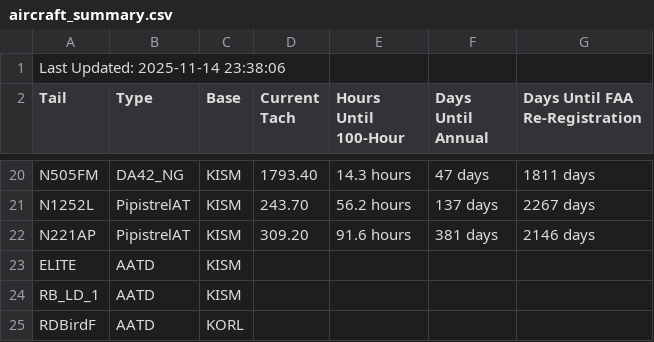
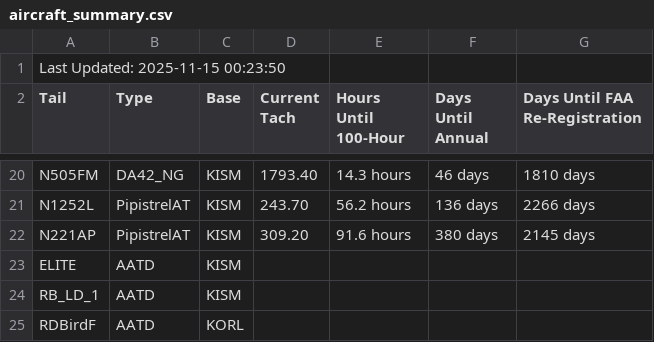
Before and after one commit to andrehebra/myfbo-hours-tracking, a CSV file: aircraft_summary.csv, drawn as a sheet; only a part is shown, gaps mark what is left out; the diff covers the shown part only; the diff names each change by its address in the sheet, - before the commit and + after, or states it on an @@ line.

```diff
--- a/aircraft_summary.csv
+++ b/aircraft_summary.csv
-A1 (Tail): Last Updated: 2025-11-14 23:38:06
+A1 (Tail): Last Updated: 2025-11-15 00:23:50
-F20 (Days Until Annual): 47 days
+F20 (Days Until Annual): 46 days
-G20 (Days Until FAA Re-Registration): 1811 days
+G20 (Days Until FAA Re-Registration): 1810 days
-F21 (Days Until Annual): 137 days
+F21 (Days Until Annual): 136 days
-G21 (Days Until FAA Re-Registration): 2267 days
+G21 (Days Until FAA Re-Registration): 2266 days
-F22 (Days Until Annual): 381 days
+F22 (Days Until Annual): 380 days
-G22 (Days Until FAA Re-Registration): 2146 days
+G22 (Days Until FAA Re-Registration): 2145 days
```
Also changed, not shown: 34 edited cells elsewhere in this file.
